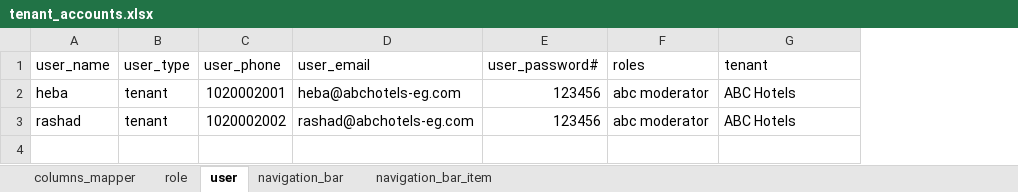
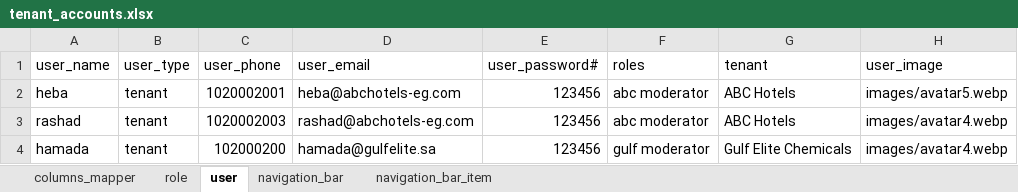
Before and after one commit to esolveeg/abcsystem, an Excel workbook: seeds/schemas/tenant_accounts.xlsx, sheet user, drawn as a sheet; values as stored, in another font and other column widths than the file's, no borders; the diff names each change by its address in the sheet, - before the commit and + after, or states it on an @@ line.

```diff
--- a/seeds/schemas/tenant_accounts.xlsx (sheet user)
+++ b/seeds/schemas/tenant_accounts.xlsx (sheet user)
+column H (user_image), rows 2-3: images/avatar5.webp | images/avatar4.webp
-C3 (user_phone): 1020002002
+C3 (user_phone): 1020002003
+row 4: hamada | tenant | 102000200 | hamada@gulfelite.sa | 123456 | gulf moderator | Gulf Elite Chemicals | images/avatar4.webp
```
Also changed, not shown: sheet role, seeds/schemas/accounts.xlsx, seeds/schemas/public.xlsx, 32 other files.
